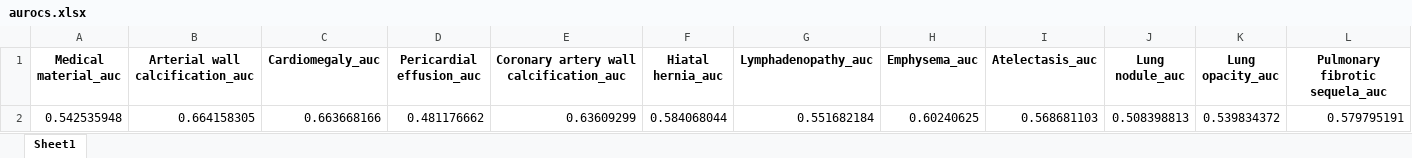
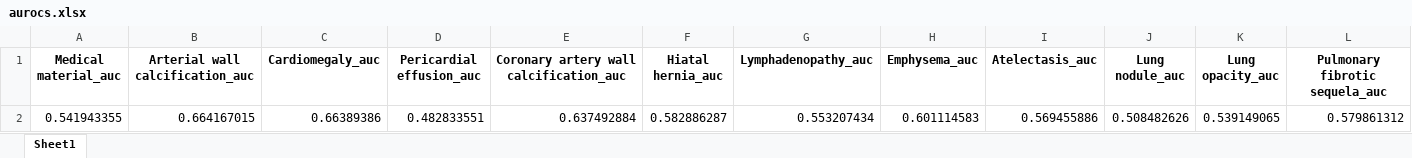
Before and after one commit to Lian-La-Fey/CT-CLIP, an Excel workbook: inference_zeroshot/aurocs.xlsx, sheet Sheet1, drawn as a sheet; only a part is shown; values as stored, in another font and other column widths than the file's, no borders; removed rows and columns are numbered as before the commit, all else as after; rows hold the shown columns only; the diff names each change by its address in the sheet, - before the commit and + after, or states it on an @@ line.

```diff
--- a/inference_zeroshot/aurocs.xlsx (sheet Sheet1)
+++ b/inference_zeroshot/aurocs.xlsx (sheet Sheet1)
-row 2: 0.542535948 | 0.664158305 | 0.663668166 | 0.481176662 | 0.63609299 | 0.584068044 | 0.551682184 | 0.60240625 | 0.568681103 | 0.508398813 | 0.539834372 | 0.579795191
+row 2: 0.541943355 | 0.664167015 | 0.66389386 | 0.482833551 | 0.637492884 | 0.582886287 | 0.553207434 | 0.601114583 | 0.569455886 | 0.508482626 | 0.539149065 | 0.579861312
```
Also changed, not shown: 40 other files.
